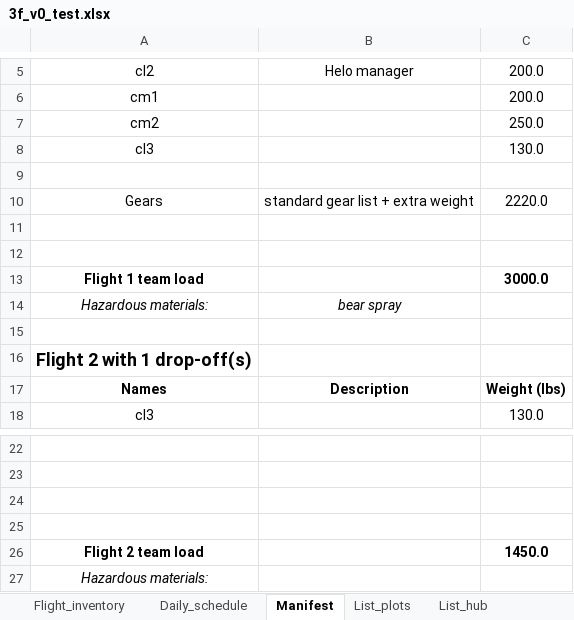
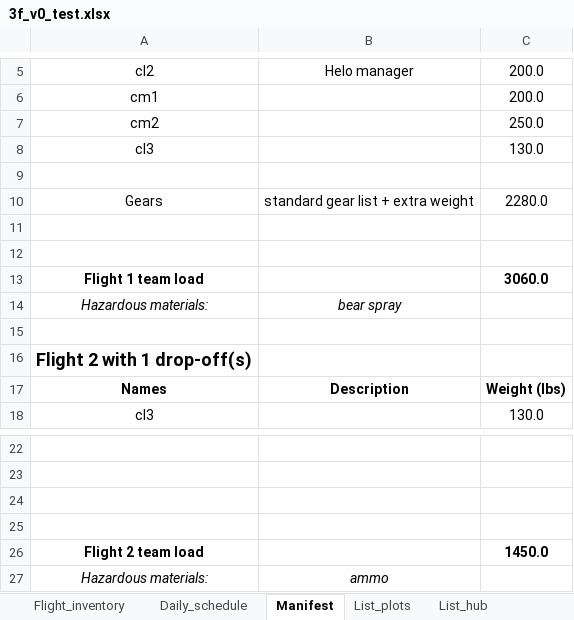
Before and after one commit to hgenetdnr/3F, an Excel workbook: 3f_v0_test.xlsx, sheet Manifest, drawn as a sheet; only a part is shown, gaps mark what is left out; values as stored, in another font and other column widths than the file's, no borders; the diff names each change by its address in the sheet, - before the commit and + after, or states it on an @@ line.

Commit message:
bug fix with gear list
when not all attribution were listed, the code wouldn't work.

```diff
--- a/3f_v0_test.xlsx (sheet Manifest)
+++ b/3f_v0_test.xlsx (sheet Manifest)
-C10: 2220.0
+C10: 2280.0
-C13: 3000.0
+C13: 3060.0
-B27: (empty)
+B27: ammo
```
Also changed, not shown: sheet Flight_inventory.
